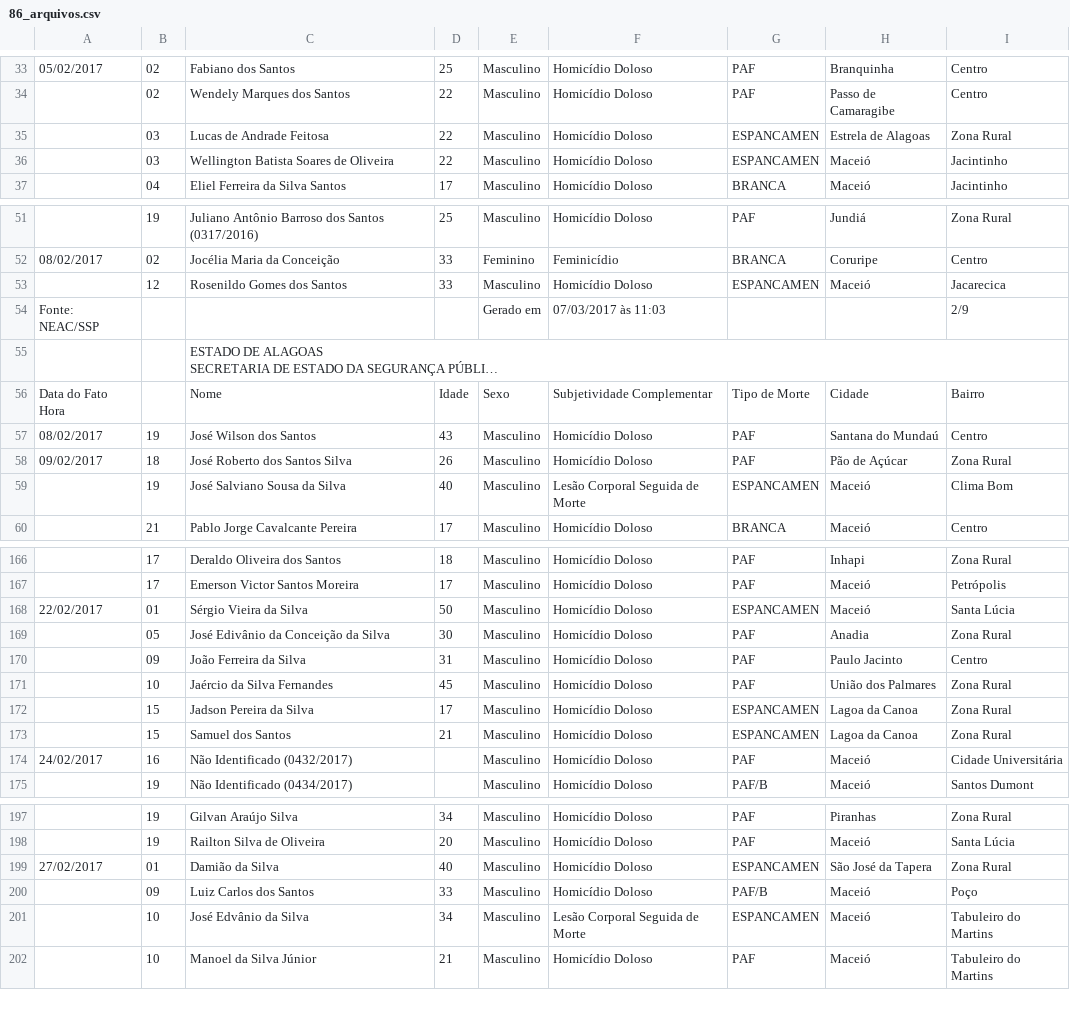
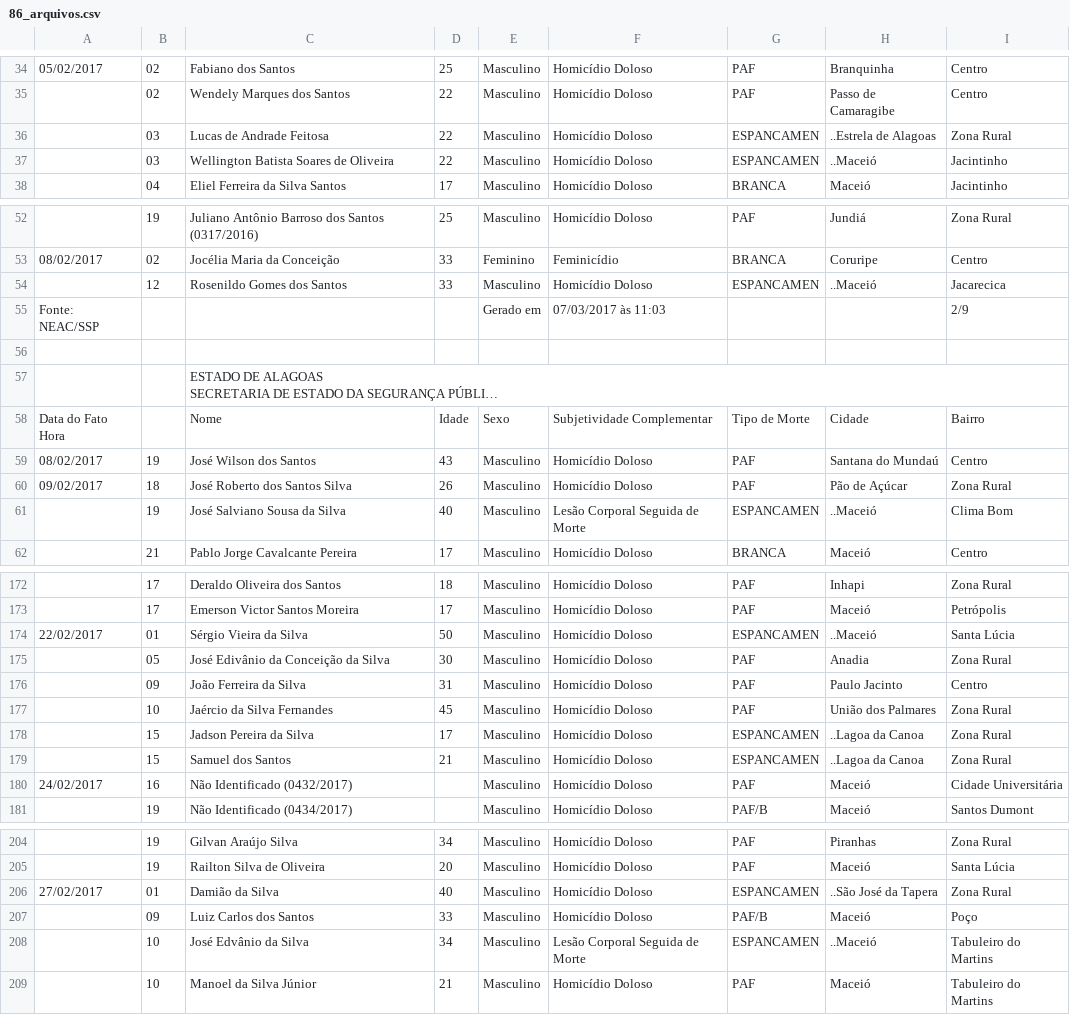
Before and after one commit to johncurcio/brazilian-violence-dw, a CSV file: dataset/alagoas/dados convertidos/86_arquivos.csv, drawn as a sheet; only a part is shown, gaps mark what is left out; long unchanged cells end in …; addresses are those after the commit; the diff covers the shown part only; the diff names each change by its address in the sheet, - before the commit and + after, or states it on an @@ line.

```diff
--- a/dataset/alagoas/dados convertidos/86_arquivos.csv
+++ b/dataset/alagoas/dados convertidos/86_arquivos.csv
-H36: Estrela de Alagoas
+H36: ..Estrela de Alagoas
-H37: Maceió
+H37: ..Maceió
-H54: Maceió
+H54: ..Maceió
+row 56: (empty)
-H61: Maceió
+H61: ..Maceió
-H174: Maceió
+H174: ..Maceió
-H178:H179: Lagoa da Canoa
+H178:H179: ..Lagoa da Canoa
-H206: São José da Tapera
+H206: ..São José da Tapera
-H208: Maceió
+H208: ..Maceió
```
Also changed, not shown: 7 added rows, 1 removed row and 11 edited cells elsewhere in this file, dataset/alagoas/dados convertidos/106_arquivos.csv, dataset/alagoas/dados convertidos/116_arquivos.csv, 43 other files.
